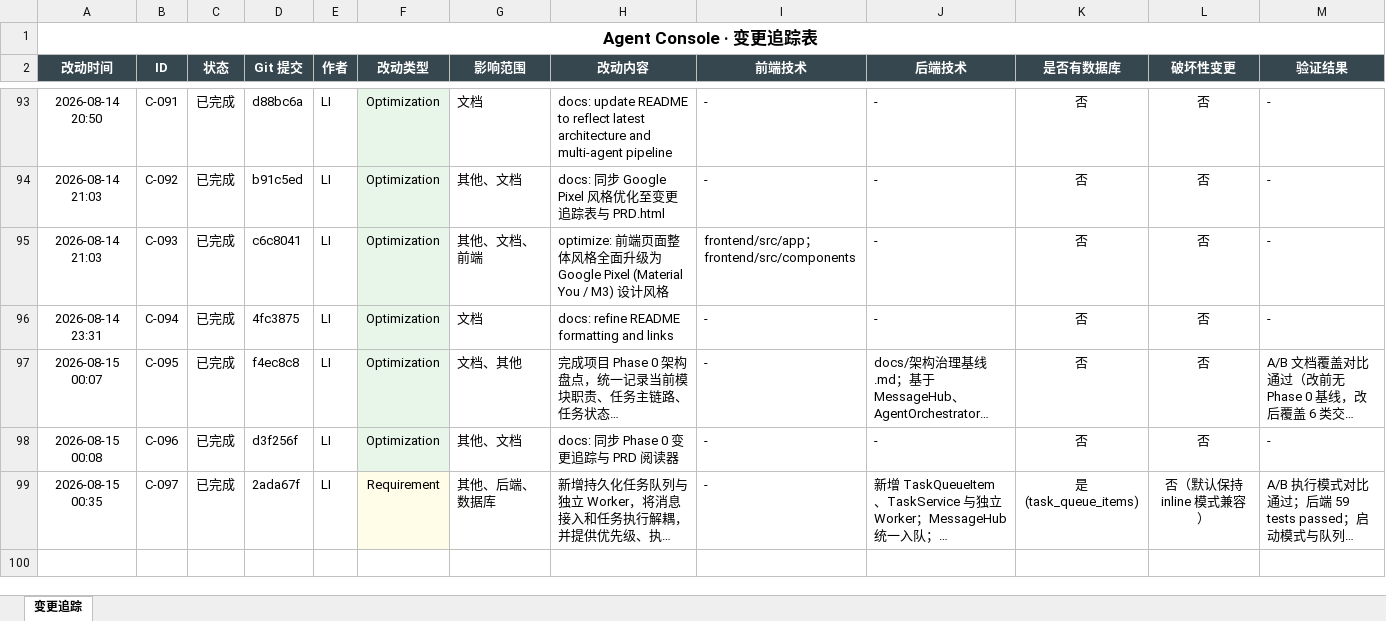
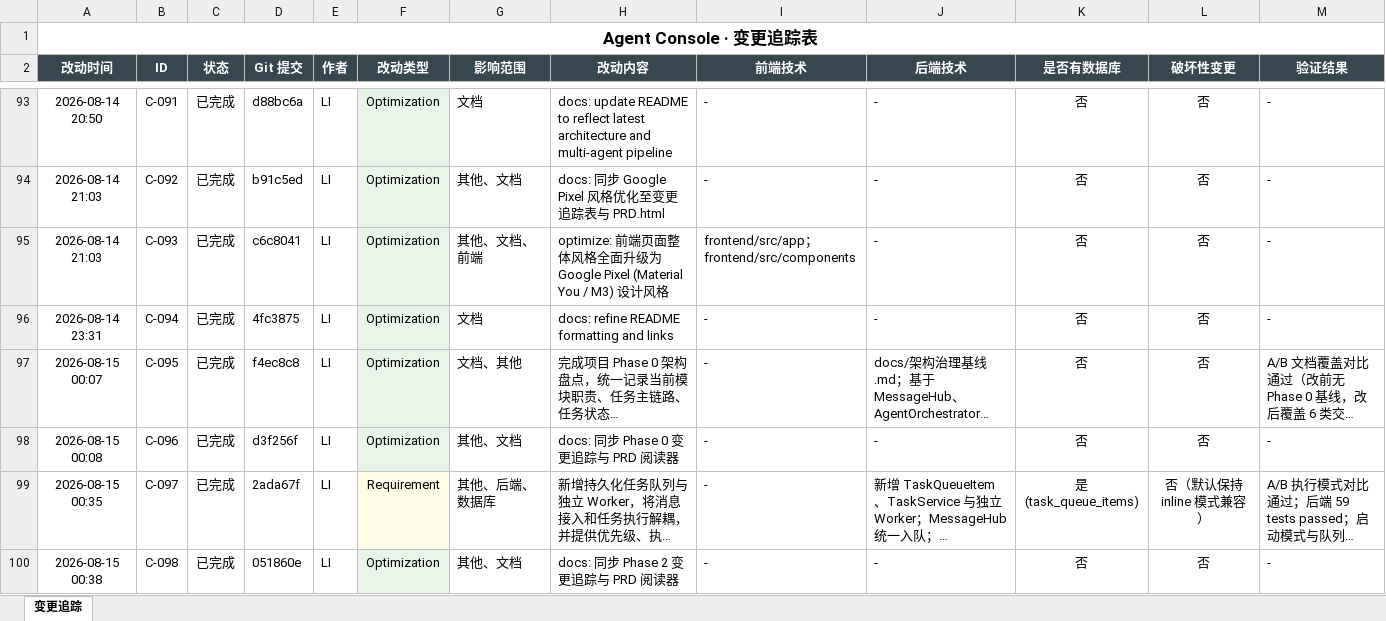
Before and after one commit to liwe123/Agent-Togterher, an Excel workbook: docs/Agent_Console_变更追踪.xlsx, sheet 变更追踪, drawn as a sheet; only a part is shown, gaps mark what is left out; long unchanged cells end in …; values as stored, in another font and other column widths than the file's, no borders; rows hold the shown columns only; the diff names each change by its address in the sheet, - before the commit and + after, or states it on an @@ line.

Commit message:
docs: 登记 Phase 2 文档同步提交

```diff
--- a/docs/Agent_Console_变更追踪.xlsx (sheet 变更追踪)
+++ b/docs/Agent_Console_变更追踪.xlsx (sheet 变更追踪)
+row 100: 2026-08-15 00:38 | C-098 | 已完成 | 051860e | LI | Optimization | 其他、文档 | docs: 同步 Phase 2 变更追踪与 PRD 阅读器 | - | - | 否 | 否 | -
```
Also changed, not shown: 2 other files.
